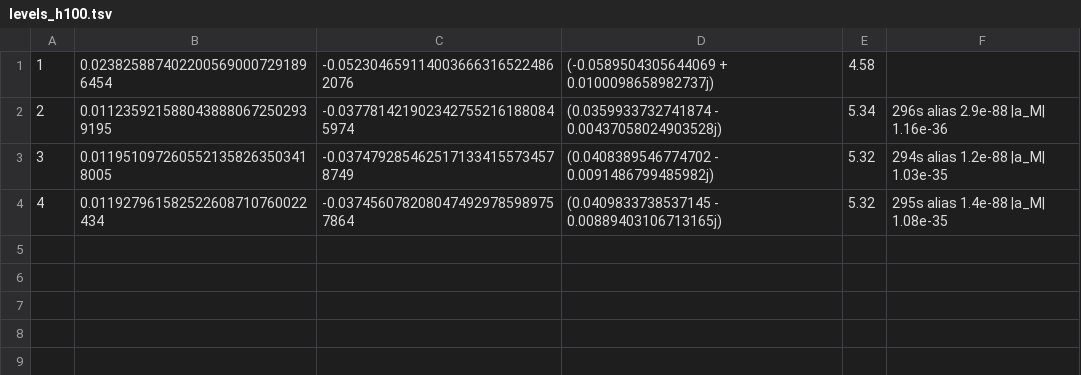
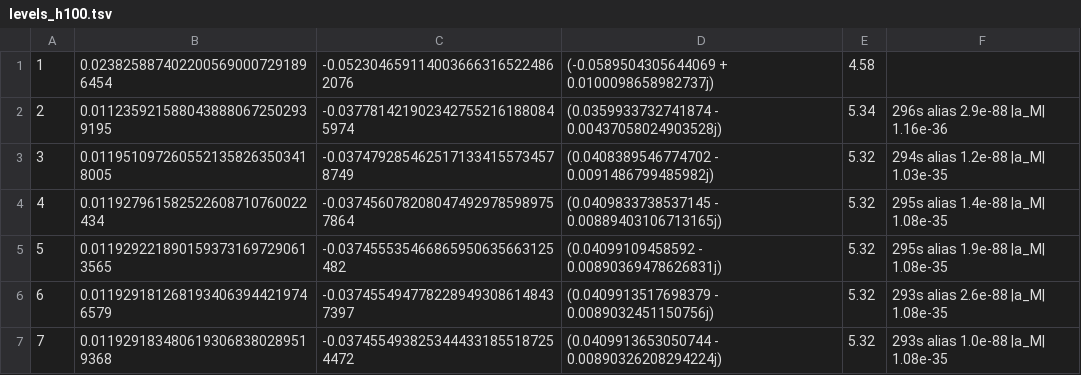
Before and after one commit to larsbx/mandelbrot-bulbs-and-ford-circles-research, a TSV file: data/levels_h100.tsv, drawn as a sheet.

```diff
--- a/data/levels_h100.tsv
+++ b/data/levels_h100.tsv
@@ -4 +4,4 @@
 4	0.011927961582522608710760022434	-0.0374560782080474929785989757864	(0.0409833738537145 - 0.00889403106713165j)	5.32	295s alias 1.4e-88 |a_M| 1.08e-35
+5	0.0119292218901593731697290613565	-0.037455535466865950635663125482	(0.04099109458592 - 0.00890369478626831j)	5.32	295s alias 1.9e-88 |a_M| 1.08e-35
+6	0.0119291812681934063944219746579	-0.0374554947782289493086148437397	(0.0409913517698379 - 0.0089032451150756j)	5.32	293s alias 2.6e-88 |a_M| 1.08e-35
+7	0.0119291834806193068380289519368	-0.0374554938253444331855187254472	(0.0409913653050744 - 0.00890326208294224j)	5.32	293s alias 1.0e-88 |a_M| 1.08e-35
```
Also changed, not shown: data/levels_h125.tsv, 17 other files.
